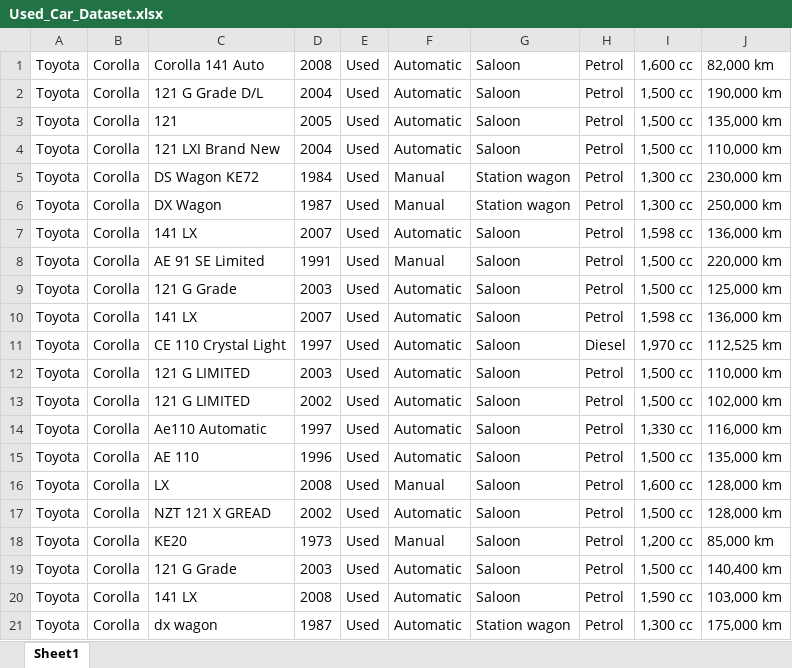
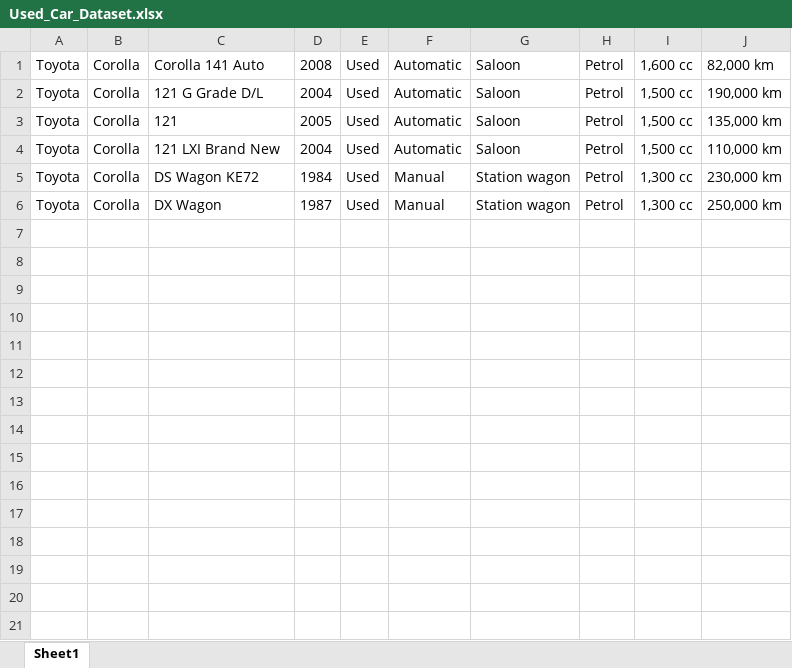
Before and after one commit to tharushajayadeera/Extract_Used_Cars_Dataset, an Excel workbook: Used_Car_Dataset.xlsx, sheet Sheet1, drawn as a sheet; values as stored, in another font and other column widths than the file's, no borders; the diff names each change by its address in the sheet, - before the commit and + after, or states it on an @@ line.

```diff
--- a/Used_Car_Dataset.xlsx (sheet Sheet1)
+++ b/Used_Car_Dataset.xlsx (sheet Sheet1)
-row 7: Toyota | Corolla | 141 LX | 2007 | Used | Automatic | Saloon | Petrol | 1,598 cc | 136,000 km
-row 8: Toyota | Corolla | AE 91 SE Limited | 1991 | Used | Manual | Saloon | Petrol | 1,500 cc | 220,000 km
-row 9: Toyota | Corolla | 121 G Grade | 2003 | Used | Automatic | Saloon | Petrol | 1,500 cc | 125,000 km
-row 10: Toyota | Corolla | 141 LX | 2007 | Used | Automatic | Saloon | Petrol | 1,598 cc | 136,000 km
-row 11: Toyota | Corolla | CE 110 Crystal Light | 1997 | Used | Automatic | Saloon | Diesel | 1,970 cc | 112,525 km
-row 12: Toyota | Corolla | 121 G LIMITED | 2003 | Used | Automatic | Saloon | Petrol | 1,500 cc | 110,000 km
-row 13: Toyota | Corolla | 121 G LIMITED | 2002 | Used | Automatic | Saloon | Petrol | 1,500 cc | 102,000 km
-row 14: Toyota | Corolla | Ae110 Automatic | 1997 | Used | Automatic | Saloon | Petrol | 1,330 cc | 116,000 km
-row 15: Toyota | Corolla | AE 110 | 1996 | Used | Automatic | Saloon | Petrol | 1,500 cc | 135,000 km
-row 16: Toyota | Corolla | LX | 2008 | Used | Manual | Saloon | Petrol | 1,600 cc | 128,000 km
-row 17: Toyota | Corolla | NZT 121 X GREAD | 2002 | Used | Automatic | Saloon | Petrol | 1,500 cc | 128,000 km
-row 18: Toyota | Corolla | KE20 | 1973 | Used | Manual | Saloon | Petrol | 1,200 cc | 85,000 km
-row 19: Toyota | Corolla | 121 G Grade | 2003 | Used | Automatic | Saloon | Petrol | 1,500 cc | 140,400 km
-row 20: Toyota | Corolla | 141 LX | 2008 | Used | Automatic | Saloon | Petrol | 1,590 cc | 103,000 km
-row 21: Toyota | Corolla | dx wagon | 1987 | Used | Automatic | Station wagon | Petrol | 1,300 cc | 175,000 km
```
Also changed, not shown: 1 other file.
